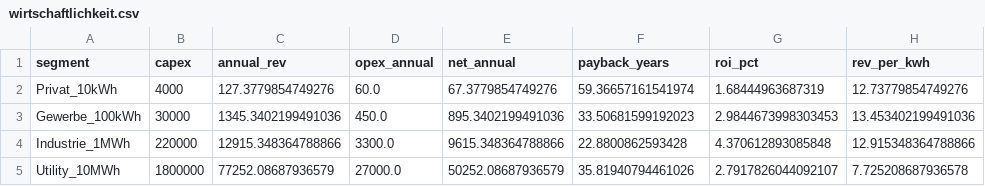
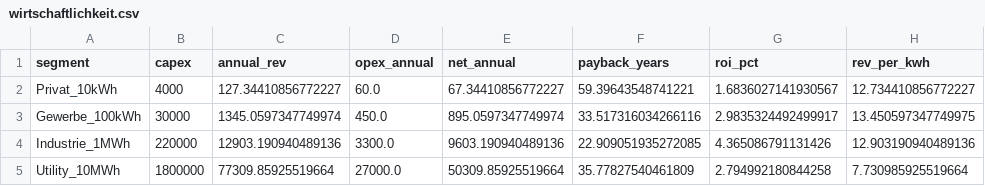
Before and after one commit to PatrikNeunteufel/Grid-Arbitrage, a CSV file: data/intermediate/realistisch/wirtschaftlichkeit.csv, drawn as a sheet.

```diff
--- a/data/intermediate/realistisch/wirtschaftlichkeit.csv
+++ b/data/intermediate/realistisch/wirtschaftlichkeit.csv
@@ -1,5 +1,5 @@
 segment,capex,annual_rev,opex_annual,net_annual,payback_years,roi_pct,rev_per_kwh
-Privat_10kWh,4000,127.3779854749276,60.0,67.3779854749276,59.36657161541974,1.68444963687319,12.73779854749276
-Gewerbe_100kWh,30000,1345.3402199491036,450.0,895.3402199491036,33.50681599192023,2.9844673998303453,13.453402199491036
-Industrie_1MWh,220000,12915.348364788866,3300.0,9615.348364788866,22.8800862593428,4.370612893085848,12.915348364788866
-Utility_10MWh,1800000,77252.08687936579,27000.0,50252.08687936579,35.81940794461026,2.7917826044092107,7.725208687936578
+Privat_10kWh,4000,127.34410856772227,60.0,67.34410856772227,59.39643548741221,1.6836027141930567,12.734410856772227
+Gewerbe_100kWh,30000,1345.0597347749974,450.0,895.0597347749974,33.517316034266116,2.9835324492499917,13.450597347749975
+Industrie_1MWh,220000,12903.190940489136,3300.0,9603.190940489136,22.909051935272085,4.365086791131426,12.903190940489136
+Utility_10MWh,1800000,77309.85925519664,27000.0,50309.85925519664,35.77827540461809,2.794992180844258,7.730985925519664
```
Also changed, not shown: data/intermediate/spread_zeitreihe.csv, data/raw/ch_netzlast_raw.csv, 50 other files.
